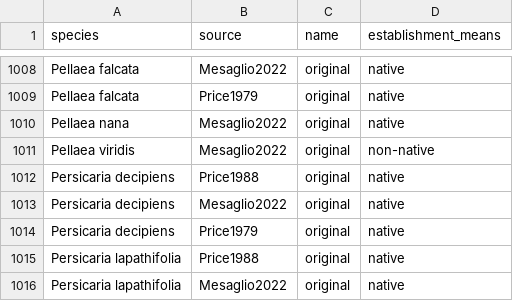
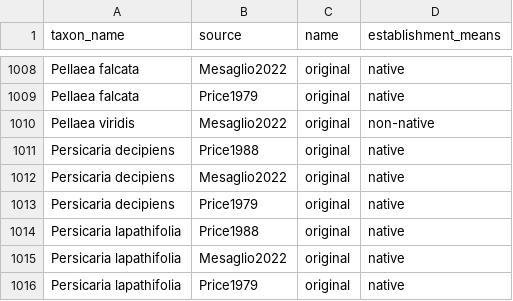
Before and after one commit to tmesaglio/duck-river-traits, a CSV file: species_lists.csv, drawn as a sheet; only a part is shown, gaps mark what is left out; the shorter side is filled out with more unchanged rows; the diff names each change by its address in the sheet, - before the commit and + after, or states it on an @@ line.

```diff
--- a/species_lists.csv
+++ b/species_lists.csv
-A1: species
+A1: taxon_name
-row 1010: Pellaea nana | Mesaglio2022 | original | native
```
Also changed, not shown: 7 other files.
